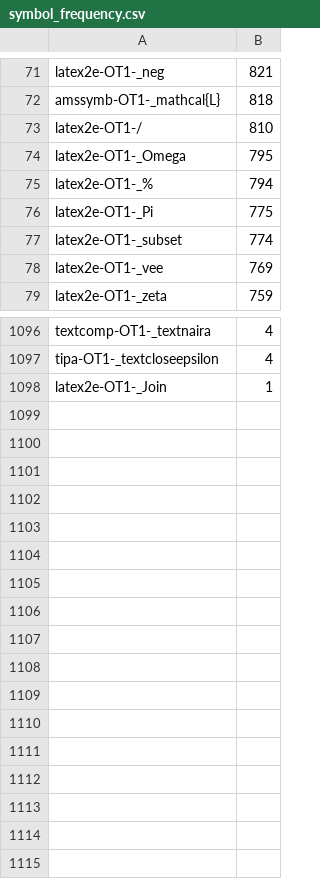
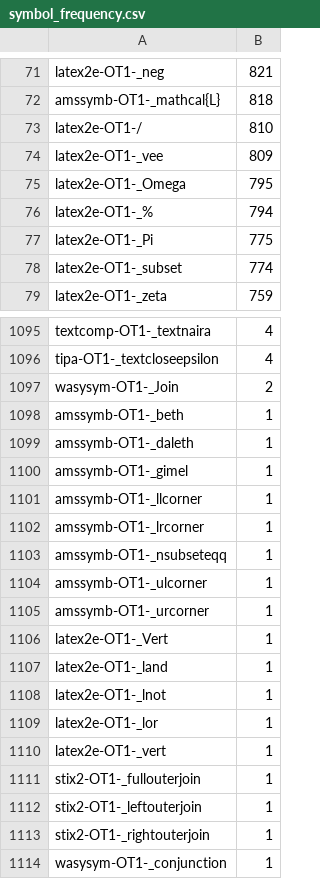
Before and after one commit to xiongsp/Hand-TeX, a CSV file: handtex/data/symbol_metadata/symbol_frequency.csv, drawn as a sheet; only a part is shown, gaps mark what is left out; the diff covers the shown part only.

```diff
--- a/handtex/data/symbol_metadata/symbol_frequency.csv
+++ b/handtex/data/symbol_metadata/symbol_frequency.csv
@@ -73,2 +73,3 @@ amssymb-OT1-_mathcal{L},818
 latex2e-OT1-/,810
+latex2e-OT1-_vee,809
 latex2e-OT1-_Omega,795
@@ -77,3 +78,2 @@ latex2e-OT1-_Pi,775
 latex2e-OT1-_subset,774
-latex2e-OT1-_vee,769
 latex2e-OT1-_zeta,759
@@ -1097,2 +1096,19 @@ textcomp-OT1-_textnaira,4
 tipa-OT1-_textcloseepsilon,4
-latex2e-OT1-_Join,1
+wasysym-OT1-_Join,2
+amssymb-OT1-_beth,1
+amssymb-OT1-_daleth,1
+amssymb-OT1-_gimel,1
+amssymb-OT1-_llcorner,1
+amssymb-OT1-_lrcorner,1
+amssymb-OT1-_nsubseteqq,1
+amssymb-OT1-_ulcorner,1
+amssymb-OT1-_urcorner,1
+latex2e-OT1-_Vert,1
+latex2e-OT1-_land,1
+latex2e-OT1-_lnot,1
+latex2e-OT1-_lor,1
+latex2e-OT1-_vert,1
+stix2-OT1-_fullouterjoin,1
+stix2-OT1-_leftouterjoin,1
+stix2-OT1-_rightouterjoin,1
+wasysym-OT1-_conjunction,1
```
Also changed, not shown: 1 removed row elsewhere in this file, handtex/data/symbol_metadata/leader_symbol_frequency.csv, 55 other files.
